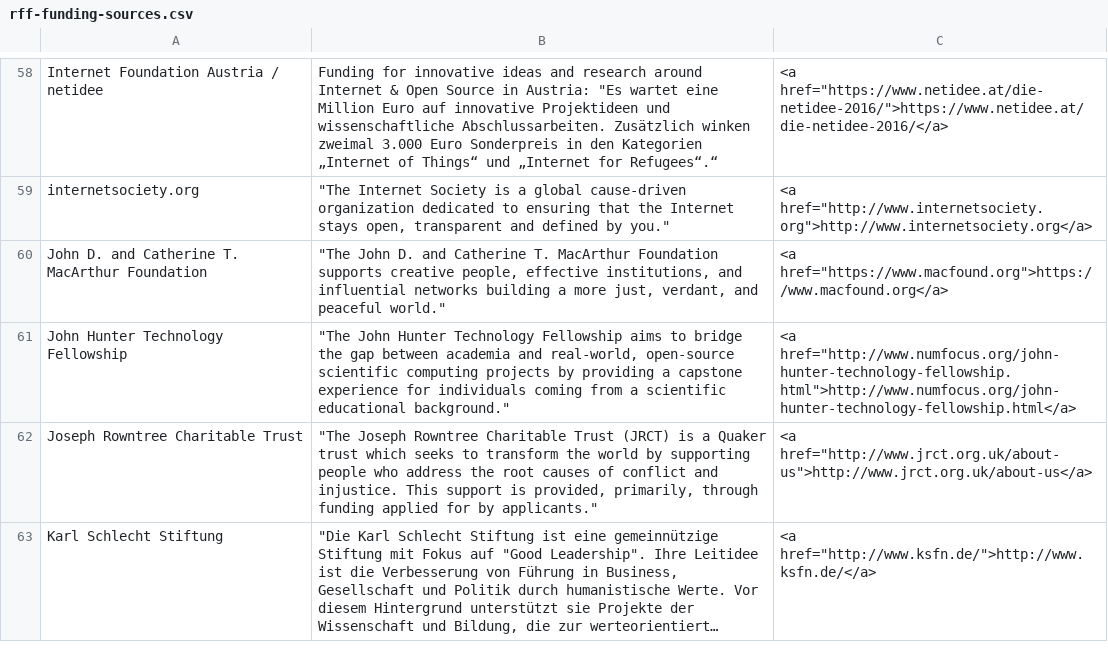
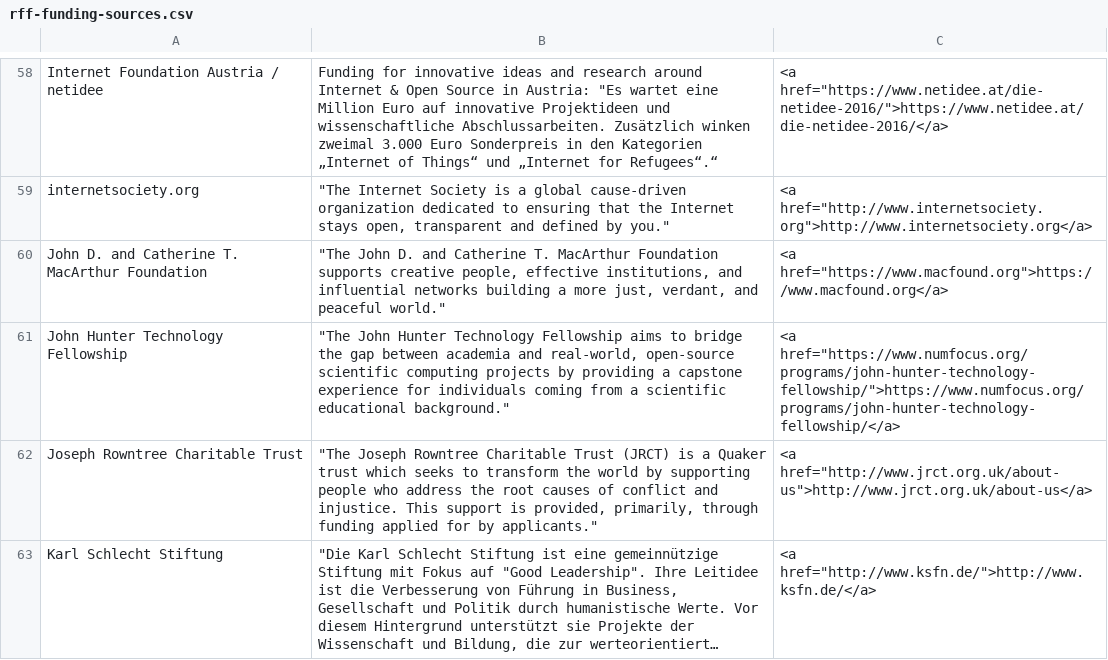
Before and after one commit to renewablefreedom/funding-sources, a CSV file: rff-funding-sources.csv, drawn as a sheet; only a part is shown, gaps mark what is left out; long unchanged cells end in ….

Commit message:
Fix broken link for John Hunter Technology Fellowship

```diff
--- a/rff-funding-sources.csv
+++ b/rff-funding-sources.csv
@@ -64,3 +64,3 @@ internetsociety.org;"""The Internet Society is a global cause-driven organizatio
 John D. and Catherine T. MacArthur Foundation;"""The John D. and Catherine T. MacArthur Foundation supports creative people, effective institutions, and influential networks building a more just, verdant, and peaceful world.""";"<a href=""https://www.macfound.org"">https://www.macfound.org</a>"
-John Hunter Technology Fellowship;"""The John Hunter Technology Fellowship aims to bridge the gap between academia and real-world, open-source scientific computing projects by providing a capstone experience for individuals coming from a scientific educational background.""";"<a href=""http://www.numfocus.org/john-hunter-technology-fellowship.html"">http://www.numfocus.org/john-hunter-technology-fellowship.html</a>"
+John Hunter Technology Fellowship;"""The John Hunter Technology Fellowship aims to bridge the gap between academia and real-world, open-source scientific computing projects by providing a capstone experience for individuals coming from a scientific educational background.""";"<a href=""https://www.numfocus.org/programs/john-hunter-technology-fellowship/"">https://www.numfocus.org/programs/john-hunter-technology-fellowship/</a>"
 Joseph Rowntree Charitable Trust;"""The Joseph Rowntree Charitable Trust (JRCT) is a Quaker trust which seeks to transform the world by supporting people who address the root causes of conflict and injustice. This support is provided, primarily, through funding applied for by applicants.""";"<a href=""http://www.jrct.org.uk/about-us"">http://www.jrct.org.uk/about-us</a>"
```
